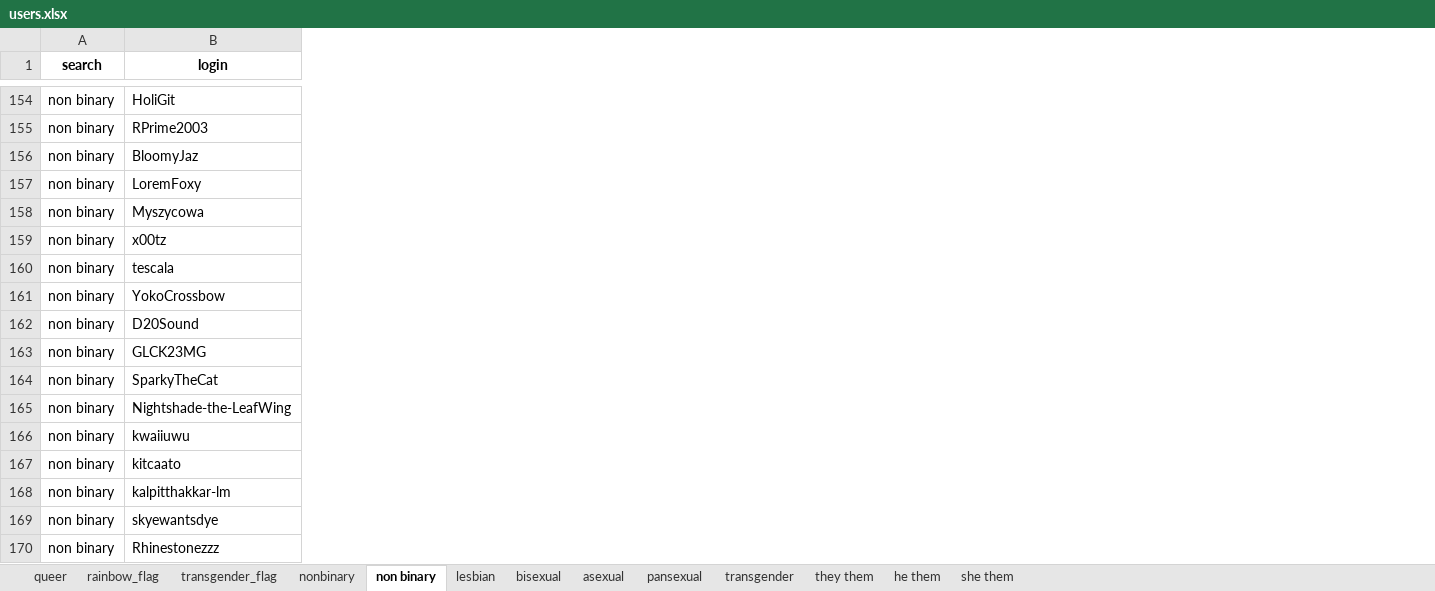
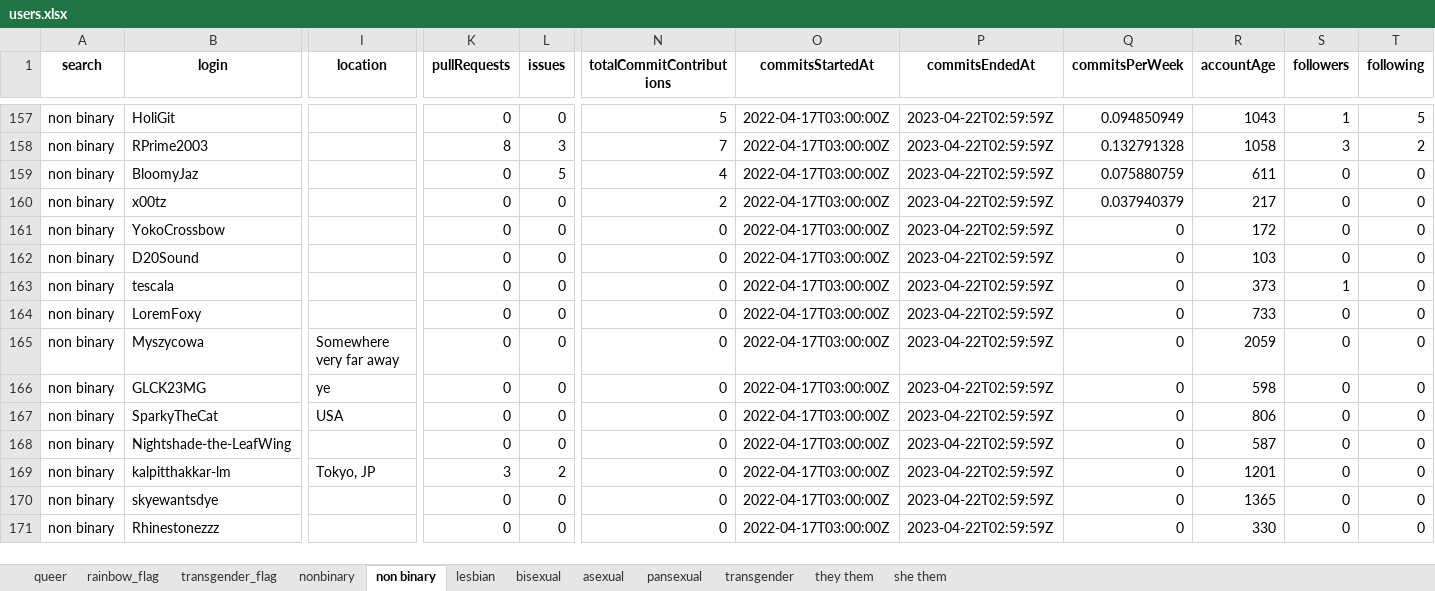
Before and after one commit to pvfcosta/ti6, an Excel workbook: users.xlsx, sheet non binary, drawn as a sheet; only a part is shown, gaps mark what is left out; values as stored, in another font and other column widths than the file's, no borders; the diff covers the shown part only; the diff names each change by its address in the sheet, - before the commit and + after, or states it on an @@ line.

```diff
--- a/users.xlsx (sheet non binary)
+++ b/users.xlsx (sheet non binary)
-sheet tab: he them
+column I (location), rows 165-169: Somewhere very far away | ye | USA |  | Tokyo, JP
+column K (pullRequests), rows 157-159: 0 | 8 | 0; rows 164-171: 0 | 0 | 0 | 0 | 0 | 3 | 0 | 0
+column L (issues), rows 157-159: 0 | 3 | 5; rows 164-171: 0 | 0 | 0 | 0 | 0 | 2 | 0 | 0
+column N (totalCommitContributions), rows 157-159: 5 | 7 | 4; rows 164-171: all 0
+column O (commitsStartedAt), rows 157-159: all 2022-04-17T03:00:00Z; rows 164-171: all 2022-04-17T03:00:00Z
+column P (commitsEndedAt), rows 157-159: all 2023-04-22T02:59:59Z; rows 164-171: all 2023-04-22T02:59:59Z
+column Q (commitsPerWeek), rows 157-159: 0.094850949 | 0.132791328 | 0.075880759; rows 164-171: all 0
+column R (accountAge), rows 157-159: 1043 | 1058 | 611; rows 164-171: 733 | 2059 | 598 | 806 | 587 | 1201 | 1365 | 330
+column S (followers), rows 157-159: 1 | 3 | 0; rows 164-171: all 0
+column T (following), rows 157-159: 5 | 2 | 0; rows 164-171: all 0
@@ row 159 moved to row 160: non binary @@
@@ row 160 moved to row 163: non binary @@
@@ row 166 moved to row 173: non binary @@
@@ row 167 moved to row 174: non binary @@
```
Also changed, not shown: 13 added rows, 10 removed rows, 30 moved rows, 2 added columns and 6 edited cells elsewhere in this sheet, sheet they them, sheet queer, sheet lesbian, sheet bisexual, sheet transgender, sheet pansexual, 5 more sheets, 2 other files.
